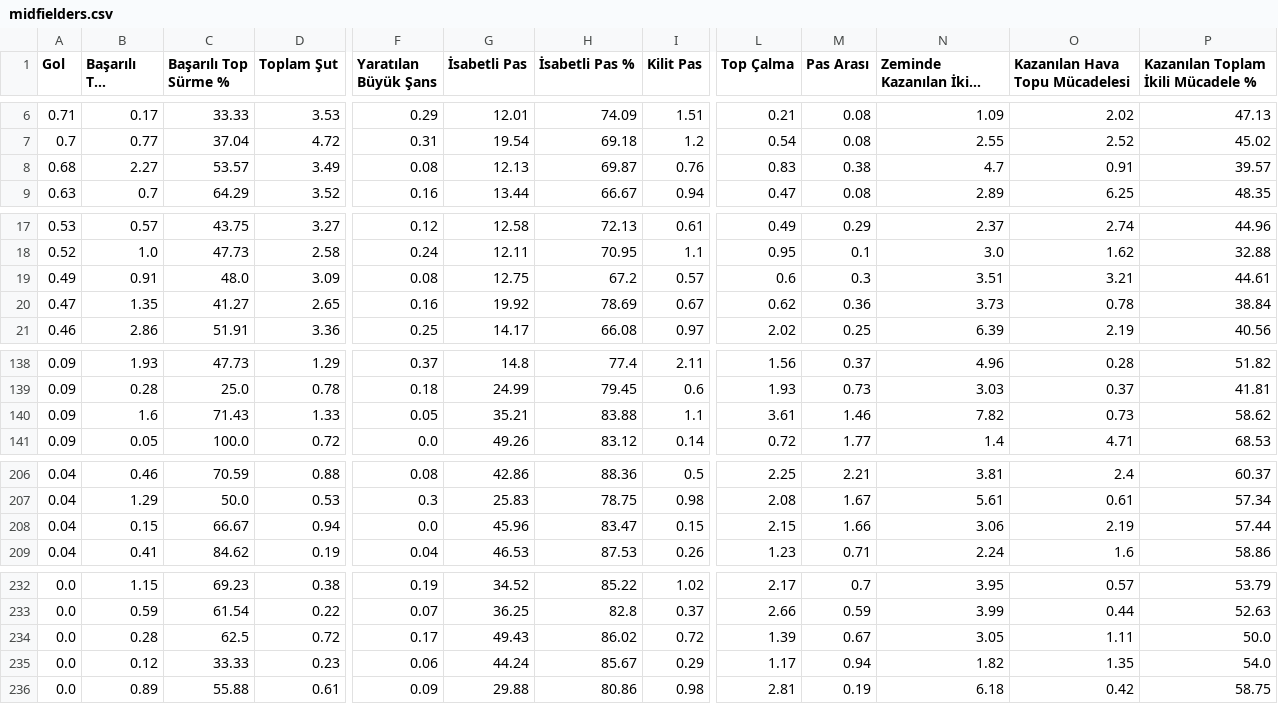
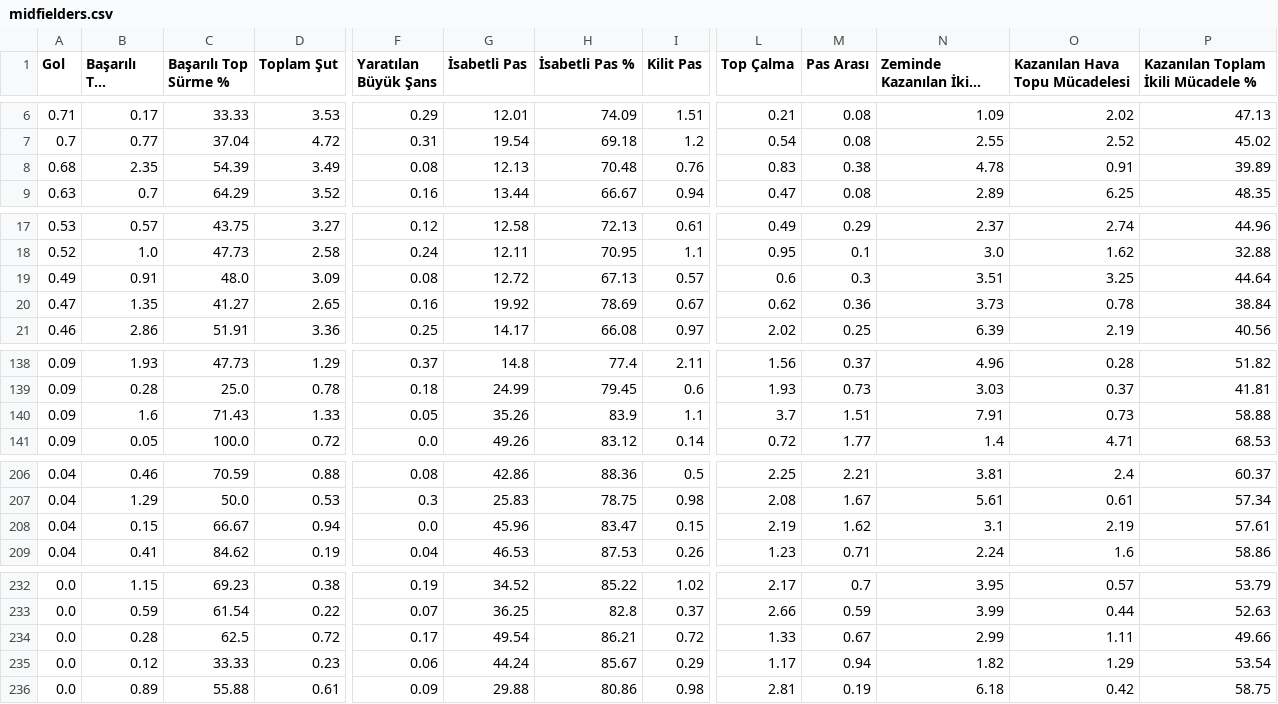
Before and after one commit to scatterradarcsv/csv_scatter_radar_15matches_per90_noPos, a CSV file: midfielders.csv, drawn as a sheet; only a part is shown, gaps mark what is left out; long unchanged cells end in …; the diff covers the shown part only; the diff names each change by its address in the sheet, - before the commit and + after, or states it on an @@ line.

Commit message:
Updated midfielders.csv

```diff
--- a/midfielders.csv
+++ b/midfielders.csv
-B8 (Başarılı Top Sürme): 2.27
+B8 (Başarılı Top Sürme): 2.35
-C8 (Başarılı Top Sürme %): 53.57
+C8 (Başarılı Top Sürme %): 54.39
-H8 (İsabetli Pas %): 69.87
+H8 (İsabetli Pas %): 70.48
-N8 (Zeminde Kazanılan İkili Mücadele): 4.7
+N8 (Zeminde Kazanılan İkili Mücadele): 4.78
-P8: 39.57
+P8: 39.89
-G19 (İsabetli Pas): 12.75
+G19 (İsabetli Pas): 12.72
-H19 (İsabetli Pas %): 67.2
+H19 (İsabetli Pas %): 67.13
-O19 (Kazanılan Hava Topu Mücadelesi): 3.21
+O19 (Kazanılan Hava Topu Mücadelesi): 3.25
-P19: 44.61
+P19: 44.64
-G140 (İsabetli Pas): 35.21
+G140 (İsabetli Pas): 35.26
-H140 (İsabetli Pas %): 83.88
+H140 (İsabetli Pas %): 83.9
-L140 (Top Çalma): 3.61
+L140 (Top Çalma): 3.7
-M140 (Pas Arası): 1.46
+M140 (Pas Arası): 1.51
-N140 (Zeminde Kazanılan İkili Mücadele): 7.82
+N140 (Zeminde Kazanılan İkili Mücadele): 7.91
-P140: 58.62
+P140: 58.88
-L208 (Top Çalma): 2.15
+L208 (Top Çalma): 2.19
-M208 (Pas Arası): 1.66
+M208 (Pas Arası): 1.62
-N208 (Zeminde Kazanılan İkili Mücadele): 3.06
+N208 (Zeminde Kazanılan İkili Mücadele): 3.1
-P208: 57.44
+P208: 57.61
-G234 (İsabetli Pas): 49.43
+G234 (İsabetli Pas): 49.54
-H234 (İsabetli Pas %): 86.02
+H234 (İsabetli Pas %): 86.21
-L234 (Top Çalma): 1.39
+L234 (Top Çalma): 1.33
-N234 (Zeminde Kazanılan İkili Mücadele): 3.05
+N234 (Zeminde Kazanılan İkili Mücadele): 2.99
-P234: 50.0
+P234: 49.66
-O235 (Kazanılan Hava Topu Mücadelesi): 1.35
+O235 (Kazanılan Hava Topu Mücadelesi): 1.29
-P235: 54.0
+P235: 53.54
```
Also changed, not shown: 10 edited cells elsewhere in this file.
